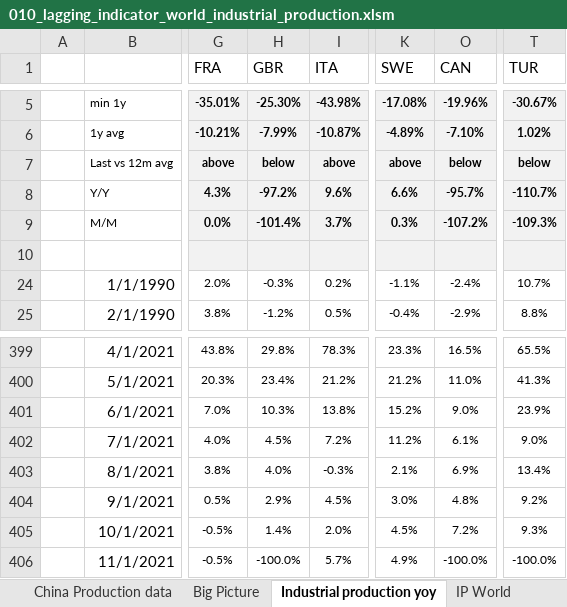
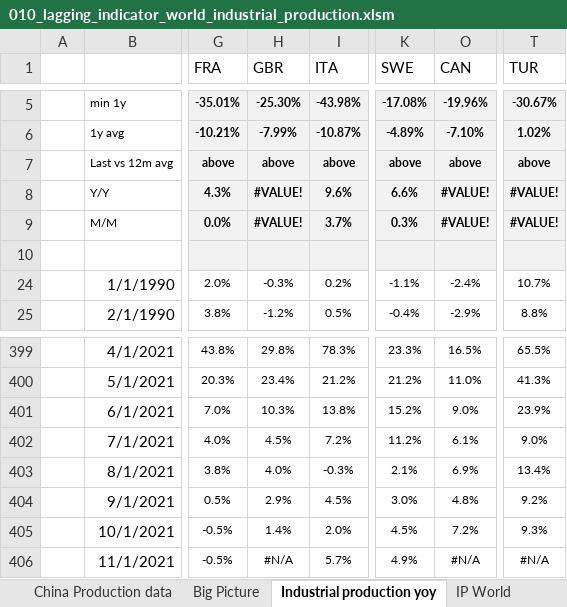
Before and after one commit to markjm5/portfoliomanagement, an Excel workbook: trading_excel_files/01_lagging_coincident_indicators/010_lagging_indicator_world_industrial_production.xlsm, sheet Industrial production yoy, drawn as a sheet; only a part is shown, gaps mark what is left out; values as stored, in another font and other column widths than the file's, no borders; conditional formats not drawn; the diff names each change by its address in the sheet, - before the commit and + after, or states it on an @@ line.

Commit message:
removed unnecessary includes, fixed vlookup in 010 excel file

```diff
--- a/trading_excel_files/01_lagging_coincident_indicators/010_lagging_indicator_world_industrial_production.xlsm (sheet Industrial production yoy)
+++ b/trading_excel_files/01_lagging_coincident_indicators/010_lagging_indicator_world_industrial_production.xlsm (sheet Industrial production yoy)
-H7 (GBR): below
+H7 (GBR): above
-O7 (CAN): below
+O7 (CAN): above
-T7 (TUR): below
+T7 (TUR): above
-H8 (GBR): -97.2%
+H8 (GBR): #VALUE!
-O8 (CAN): -95.7%
+O8 (CAN): #VALUE!
-T8 (TUR): -110.7%
+T8 (TUR): #VALUE!
-H9 (GBR): -101.4%
+H9 (GBR): #VALUE!
-O9 (CAN): -107.2%
+O9 (CAN): #VALUE!
-T9 (TUR): -109.3%
+T9 (TUR): #VALUE!
-H406 (GBR): -100.0%
+H406 (GBR): #N/A
-O406 (CAN): -100.0%
+O406 (CAN): #N/A
-T406 (TUR): -100.0%
+T406 (TUR): #N/A
```
Also changed, not shown: formulas that keep their value, charts or pictures, 10 other files.
